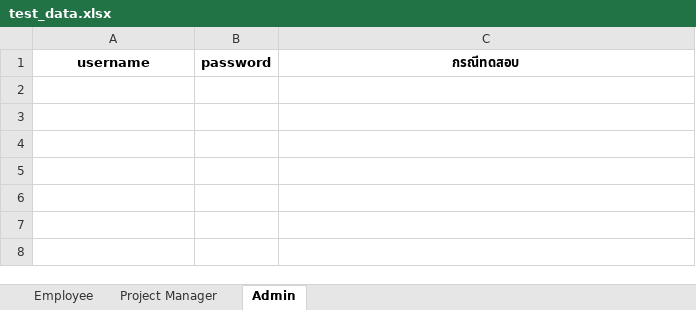
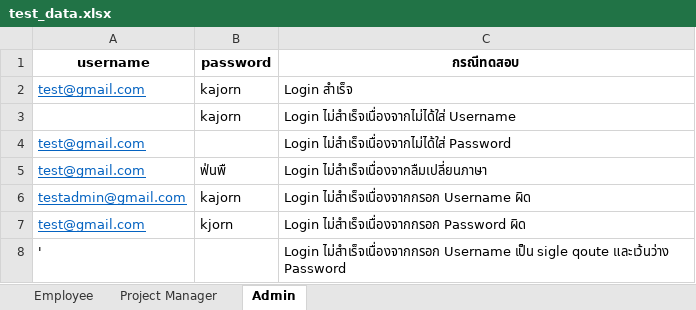
Before and after one commit to thanapongho/automateTestTeam0, an Excel workbook: Admin/test_login/test_data.xlsx, sheet Admin, drawn as a sheet; values as stored, in another font and other column widths than the file's, no borders; the diff names each change by its address in the sheet, - before the commit and + after, or states it on an @@ line.

Commit message:
เพิ่ม Automate Test ของ Admin

```diff
--- a/Admin/test_login/test_data.xlsx (sheet Admin)
+++ b/Admin/test_login/test_data.xlsx (sheet Admin)
+row 2: test@gmail.com | kajorn | Login สำเร็จ
+row 3:  | kajorn | Login ไม่สำเร็จเนื่องจากไม่ได้ใส่ Username
+row 4: test@gmail.com |  | Login ไม่สำเร็จเนื่องจากไม่ได้ใส่ Password
+row 5: test@gmail.com | ฟ่นพื | Login ไม่สำเร็จเนื่องจากลืมเปลี่ยนภาษา
+row 6: testadmin@gmail.com | kajorn | Login ไม่สำเร็จเนื่องจากกรอก Username ผิด
+row 7: test@gmail.com | kjorn | Login ไม่สำเร็จเนื่องจากกรอก Password ผิด
+row 8: ' |  | Login ไม่สำเร็จเนื่องจากกรอก Username เป็น sigle qoute และเว้นว่าง Password
```
Also changed, not shown: sheet Project Manager, 4 other files.
